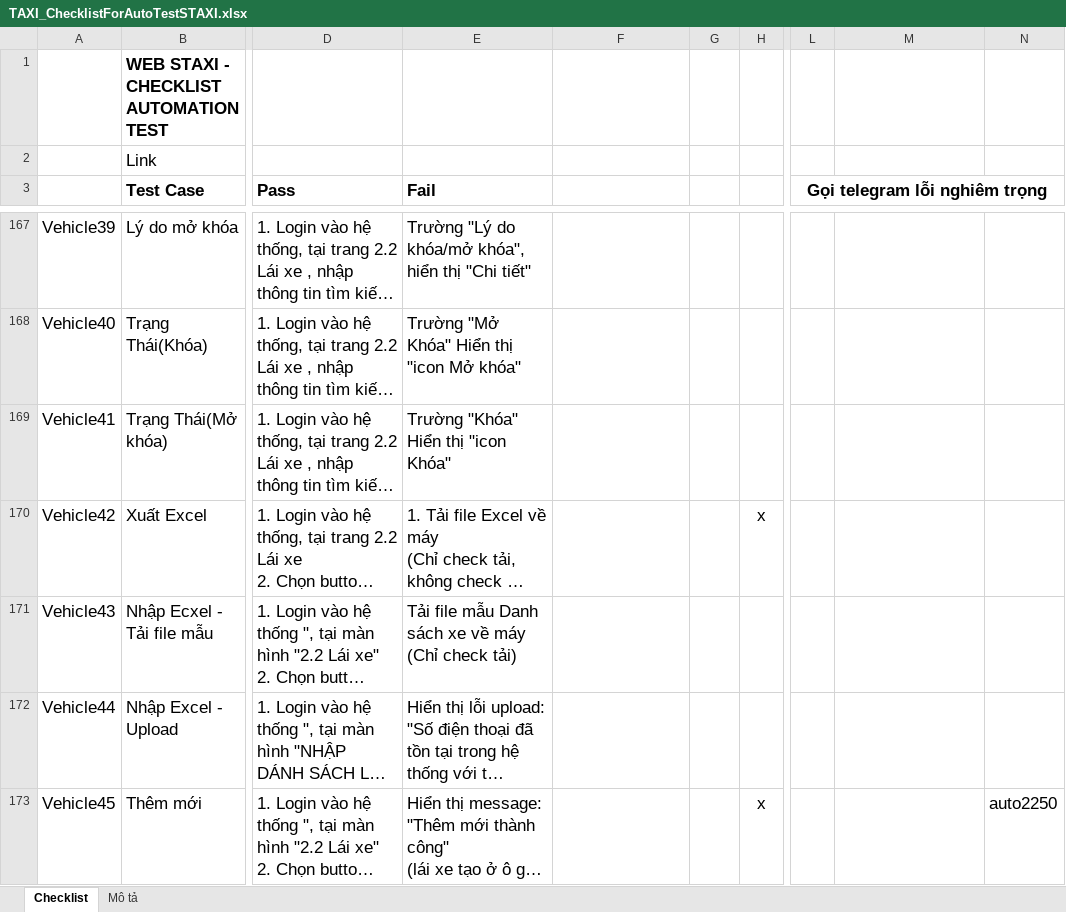
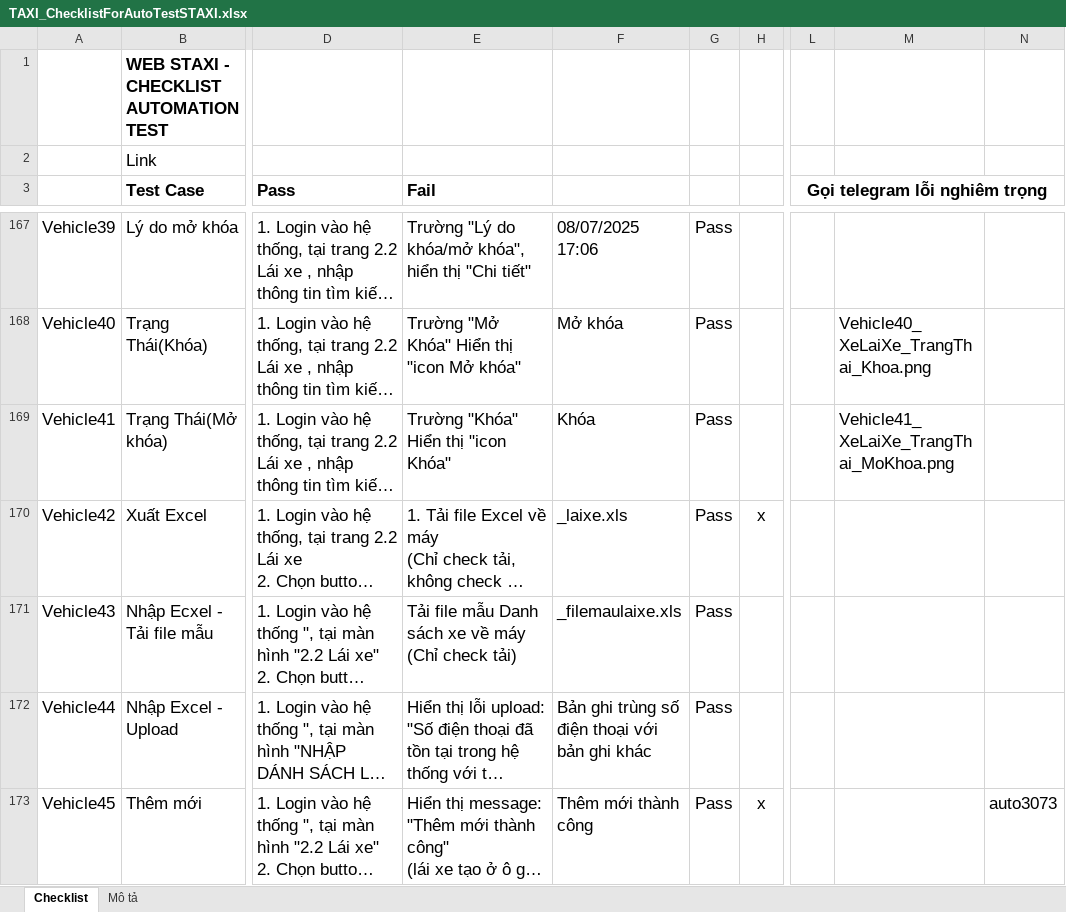
Before and after one commit to truongvck3313/staxi, an Excel workbook: TAXI_ChecklistForAutoTestSTAXI.xlsx, sheet Checklist, drawn as a sheet; only a part is shown, gaps mark what is left out; long unchanged cells end in …; values as stored, in another font and other column widths than the file's, no borders; charts and pictures and conditional formats not drawn; the diff covers the shown part only; the diff names each change by its address in the sheet, - before the commit and + after, or states it on an @@ line.

```diff
--- a/TAXI_ChecklistForAutoTestSTAXI.xlsx (sheet Checklist)
+++ b/TAXI_ChecklistForAutoTestSTAXI.xlsx (sheet Checklist)
-F167: (empty)
+F167: 08/07/2025 17:06
-G167:G173: (empty)
+G167:G173: Pass
-F168: (empty)
+F168: Mở khóa
-M168: (empty)
+M168: Vehicle40_XeLaiXe_TrangThai_Khoa.png
-F169: (empty)
+F169: Khóa
-M169: (empty)
+M169: Vehicle41_XeLaiXe_TrangThai_MoKhoa.png
-F170: (empty)
+F170: _laixe.xls
-F171: (empty)
+F171: _filemaulaixe.xls
-F172: (empty)
+F172: Bản ghi trùng số điện thoại với bản ghi khác
-F173: (empty)
+F173: Thêm mới thành công
-N173: auto2250
+N173: auto3073
```
Also changed, not shown: 1140 edited cells elsewhere in this sheet, 8 other files.
